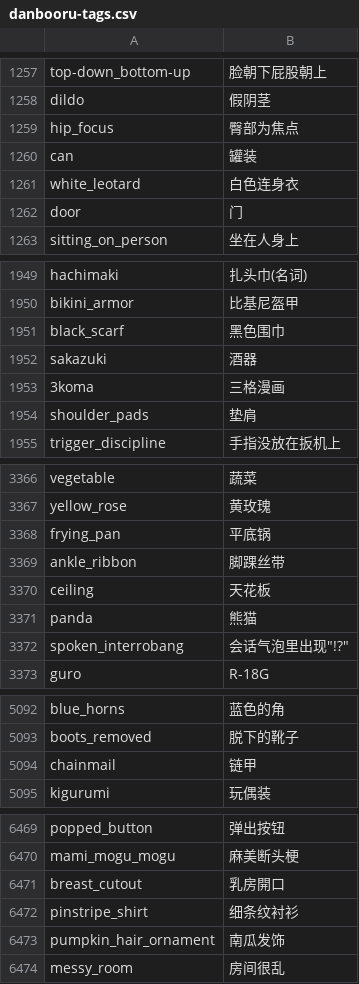
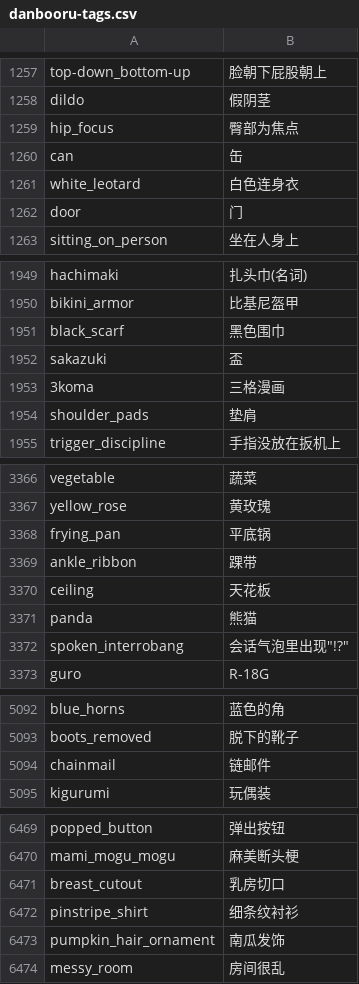
Before and after one commit to bluelovers/danbooru-tags-i18n, a CSV file: src/crowdin/danbooru-tags.csv, drawn as a sheet; only a part is shown, gaps mark what is left out; the diff covers the shown part only.

```diff
--- a/src/crowdin/danbooru-tags.csv
+++ b/src/crowdin/danbooru-tags.csv
@@ -1259,3 +1259,3 @@ dildo,假阴茎
 hip_focus,臀部为焦点
-can,罐装
+can,缶
 white_leotard,白色连身衣
@@ -1951,3 +1951,3 @@ bikini_armor,比基尼盔甲
 black_scarf,黑色围巾
-sakazuki,酒器
+sakazuki,盃
 3koma,三格漫画
@@ -3368,3 +3368,3 @@ yellow_rose,黄玫瑰
 frying_pan,平底锅
-ankle_ribbon,脚踝丝带
+ankle_ribbon,踝带
 ceiling,天花板
@@ -5093,3 +5093,3 @@ blue_horns,蓝色的角
 boots_removed,脱下的靴子
-chainmail,链甲
+chainmail,链邮件
 kigurumi,玩偶装
@@ -6470,3 +6470,3 @@ popped_button,弹出按钮
 mami_mogu_mogu,麻美断头梗
-breast_cutout,乳房開口
+breast_cutout,乳房切口
 pinstripe_shirt,细条纹衬衫
```
Also changed, not shown: 17 removed rows and 14 edited cells elsewhere in this file.
